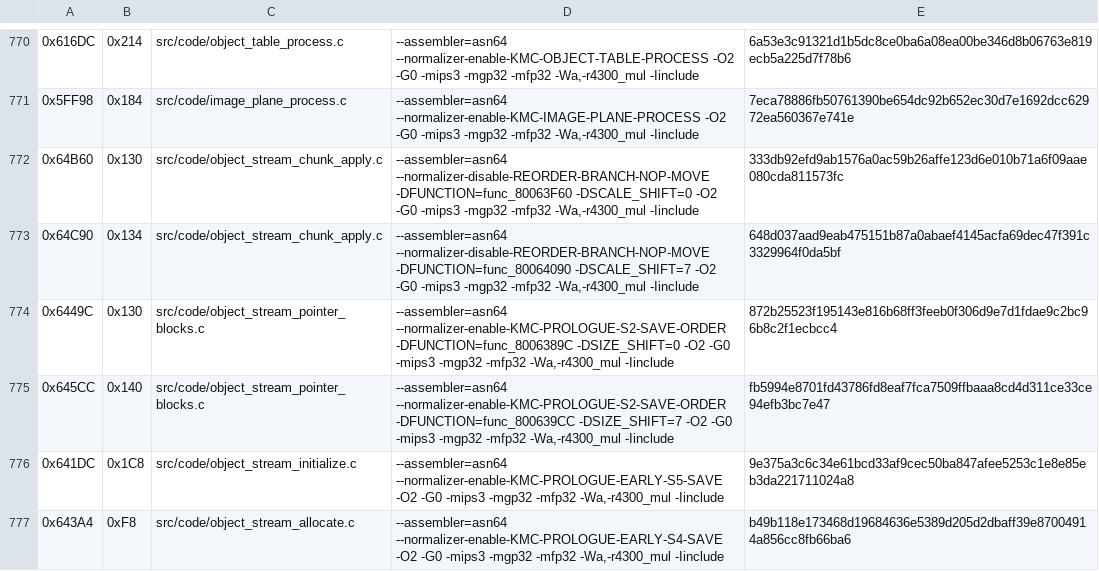
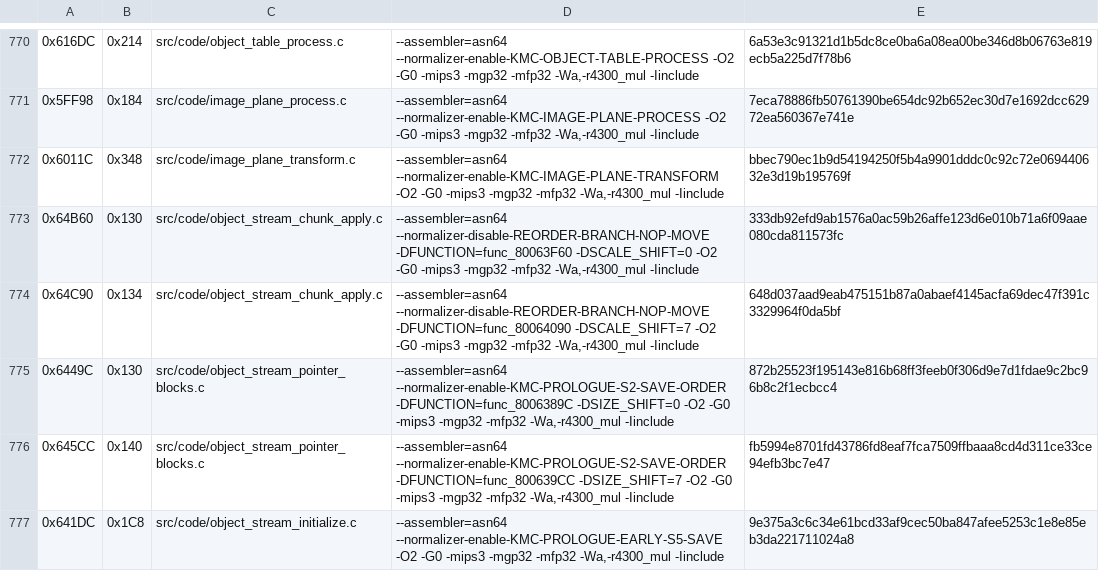
Before and after one commit to TheGh0stShip/Madden-64, a TSV file: config/us/matching_kmc_units.tsv, drawn as a sheet; only a part is shown, gaps mark what is left out; the shorter side is filled out with more unchanged rows; the diff names each change by its address in the sheet, - before the commit and + after, or states it on an @@ line.

Commit message:
Decompile image plane transformation

```diff
--- a/config/us/matching_kmc_units.tsv
+++ b/config/us/matching_kmc_units.tsv
+row 772: 0x6011C | 0x348 | src/code/image_plane_transform.c | --assembler=asn64 --normalizer-enable-KMC-IMAGE-PLANE-TRANSFORM -O2 -G0 -mips3 -mgp32 -mfp32 -Wa,-r4300_mul -Iinclude | bbec790ec1b9d54194250f5b4a9901dddc0c92c72e069440632e3d19b195769f
```
Also changed, not shown: config/us/matching_asm_units.tsv, 9 other files.
